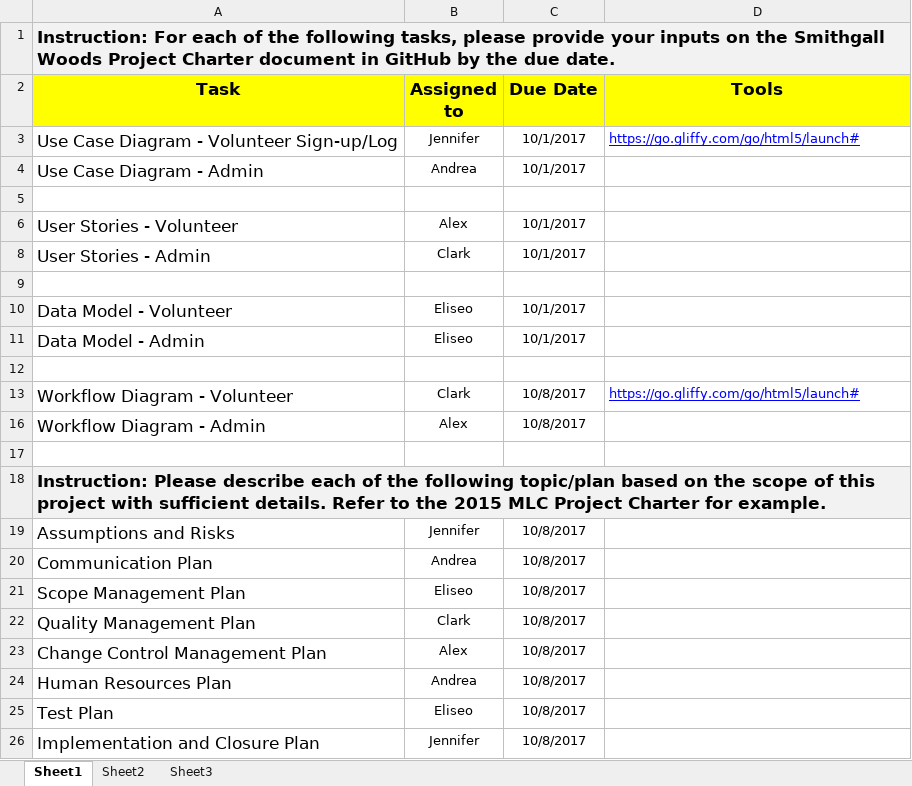
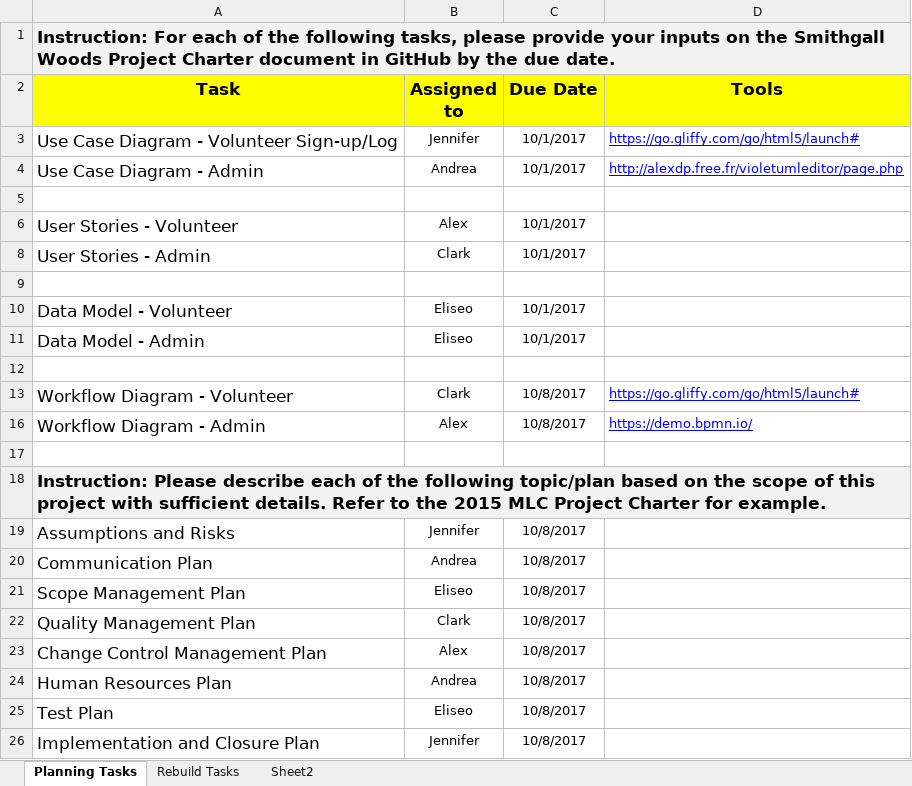
Before and after one commit to ehsantos11/MIST7590-Smithgall-Project, an Excel workbook: Task Assignment List.xlsx, sheet Planning Tasks, drawn as a sheet; values as stored, in another font and other column widths than the file's, no borders; the diff names each change by its address in the sheet, - before the commit and + after, or states it on an @@ line.

Commit message:
Updated Task Asgmt List 11Dec17
Added Site & App Rebuild tasks

```diff
--- a/Task Assignment List.xlsx (sheet Planning Tasks)
+++ b/Task Assignment List.xlsx (sheet Planning Tasks)
-sheet tab: Sheet1
+sheet tab: Planning Tasks
-sheet tab: Sheet3
+sheet tab: Rebuild Tasks
-D4 (Tools): (empty)
+D4 (Tools): http://alexdp.free.fr/violetumleditor/page.php
-D16 (Tools): (empty)
+D16 (Tools): https://demo.bpmn.io/
```
